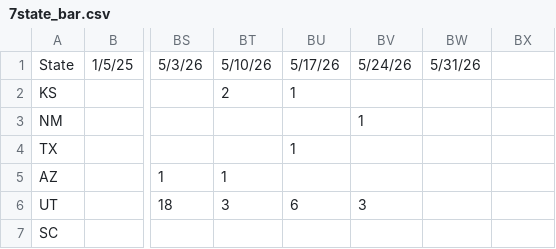
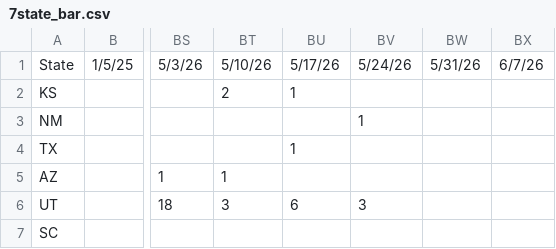
Before and after one commit to CSSEGISandData/measles_tracker_test, a CSV file: GitHub Ready Version/7state_bar.csv, drawn as a sheet; only a part is shown, gaps mark what is left out; the diff names each change by its address in the sheet, - before the commit and + after, or states it on an @@ line.

```diff
--- a/GitHub Ready Version/7state_bar.csv
+++ b/GitHub Ready Version/7state_bar.csv
-BX1: (empty)
+BX1: 6/7/26
```
Also changed, not shown: GitHub Ready Version/3table_states.csv, GitHub Ready Version/4us_cum.csv, 9 other files.
